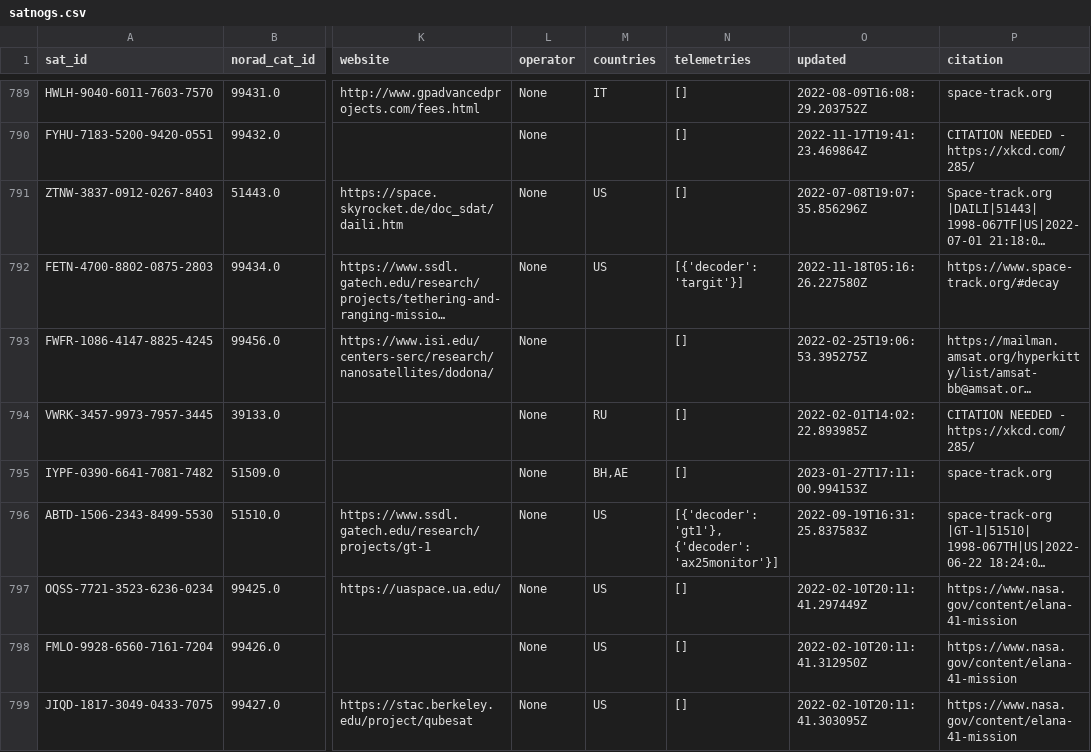
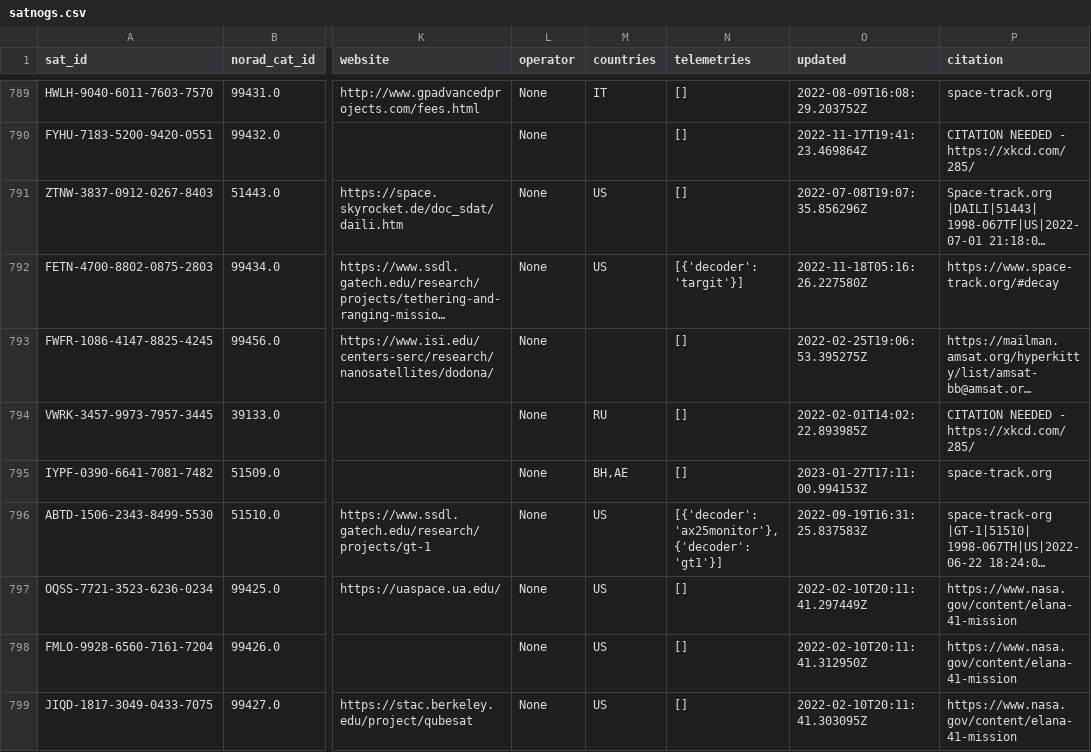
Before and after one commit to maruko8k/amateur-satellite-database, a CSV file: data/satnogs.csv, drawn as a sheet; only a part is shown, gaps mark what is left out; long unchanged cells end in …; the diff names each change by its address in the sheet, - before the commit and + after, or states it on an @@ line.

```diff
--- a/data/satnogs.csv
+++ b/data/satnogs.csv
-N796 (telemetries): [{'decoder': 'gt1'}, {'decoder': 'ax25monitor'}]
+N796 (telemetries): [{'decoder': 'ax25monitor'}, {'decoder': 'gt1'}]
```
Also changed, not shown: data/amsat-all-frequencies.csv, 2 other files.
